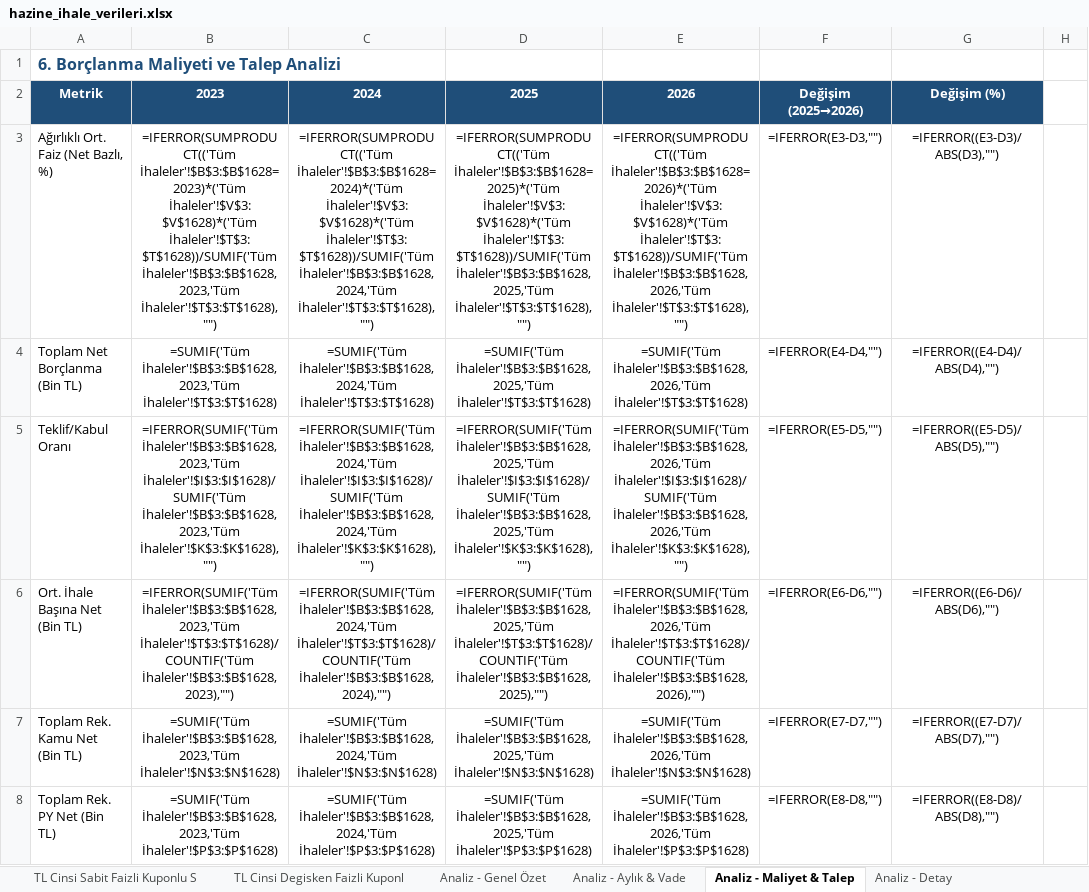
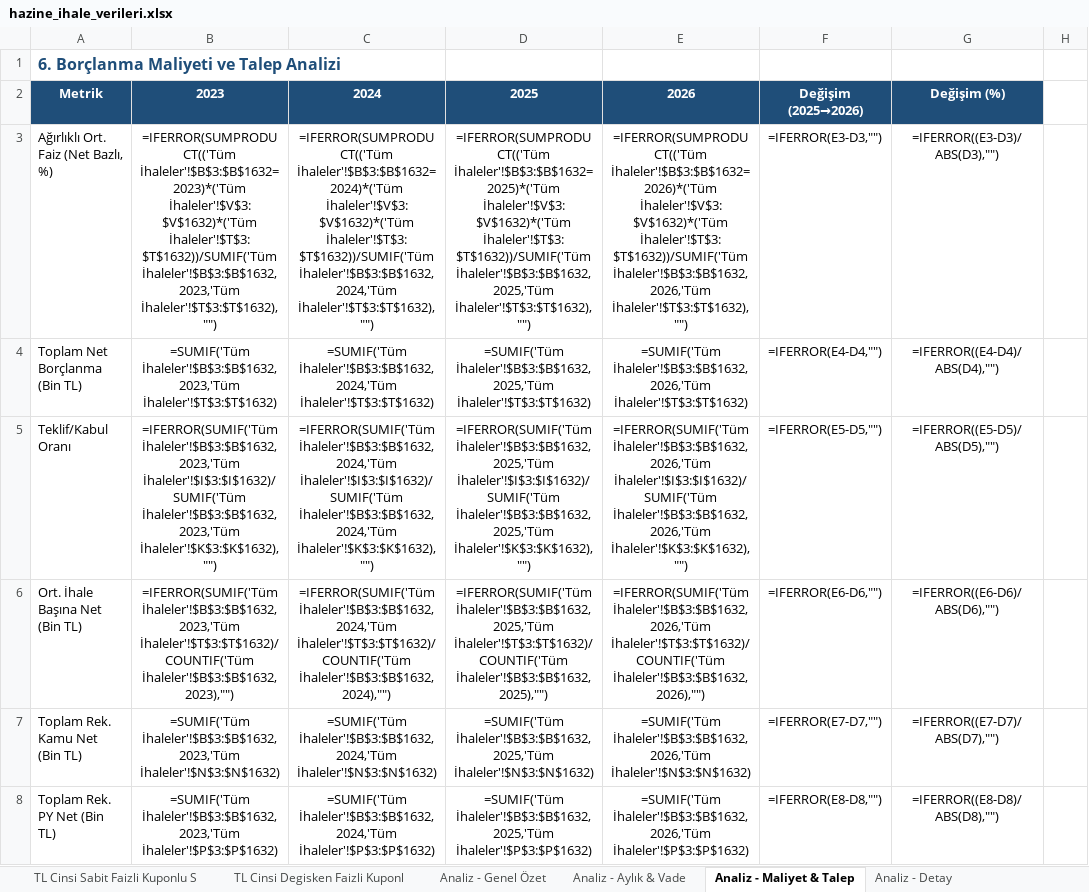
Before and after one commit to sabacanli/ekonomik-veriler-dashboard, an Excel workbook: hazine ihale /hazine_ihale_verileri.xlsx, sheet Analiz - Maliyet & Talep, drawn as a sheet; only a part is shown; values as stored, in another font and other column widths than the file's, no borders; formulas without a stored value are shown as written; the diff covers the shown part only; the diff names each change by its address in the sheet, - before the commit and + after, or states it on an @@ line.

```diff
--- a/hazine ihale /hazine_ihale_verileri.xlsx (sheet Analiz - Maliyet & Talep)
+++ b/hazine ihale /hazine_ihale_verileri.xlsx (sheet Analiz - Maliyet & Talep)
-B3: =IFERROR(SUMPRODUCT(('Tüm İhaleler'!$B$3:$B$1628=2023)*('Tüm İhaleler'!$V$3:$V$1628)*('Tüm İhaleler'!$T$3:$T$1628))/SUMIF('Tüm İhaleler'!$B$3:$B$1628,2023,'Tüm İhaleler'!$T$3:$T$1628),"")
+B3: =IFERROR(SUMPRODUCT(('Tüm İhaleler'!$B$3:$B$1632=2023)*('Tüm İhaleler'!$V$3:$V$1632)*('Tüm İhaleler'!$T$3:$T$1632))/SUMIF('Tüm İhaleler'!$B$3:$B$1632,2023,'Tüm İhaleler'!$T$3:$T$1632),"")
-C3: =IFERROR(SUMPRODUCT(('Tüm İhaleler'!$B$3:$B$1628=2024)*('Tüm İhaleler'!$V$3:$V$1628)*('Tüm İhaleler'!$T$3:$T$1628))/SUMIF('Tüm İhaleler'!$B$3:$B$1628,2024,'Tüm İhaleler'!$T$3:$T$1628),"")
+C3: =IFERROR(SUMPRODUCT(('Tüm İhaleler'!$B$3:$B$1632=2024)*('Tüm İhaleler'!$V$3:$V$1632)*('Tüm İhaleler'!$T$3:$T$1632))/SUMIF('Tüm İhaleler'!$B$3:$B$1632,2024,'Tüm İhaleler'!$T$3:$T$1632),"")
-D3: =IFERROR(SUMPRODUCT(('Tüm İhaleler'!$B$3:$B$1628=2025)*('Tüm İhaleler'!$V$3:$V$1628)*('Tüm İhaleler'!$T$3:$T$1628))/SUMIF('Tüm İhaleler'!$B$3:$B$1628,2025,'Tüm İhaleler'!$T$3:$T$1628),"")
+D3: =IFERROR(SUMPRODUCT(('Tüm İhaleler'!$B$3:$B$1632=2025)*('Tüm İhaleler'!$V$3:$V$1632)*('Tüm İhaleler'!$T$3:$T$1632))/SUMIF('Tüm İhaleler'!$B$3:$B$1632,2025,'Tüm İhaleler'!$T$3:$T$1632),"")
-E3: =IFERROR(SUMPRODUCT(('Tüm İhaleler'!$B$3:$B$1628=2026)*('Tüm İhaleler'!$V$3:$V$1628)*('Tüm İhaleler'!$T$3:$T$1628))/SUMIF('Tüm İhaleler'!$B$3:$B$1628,2026,'Tüm İhaleler'!$T$3:$T$1628),"")
+E3: =IFERROR(SUMPRODUCT(('Tüm İhaleler'!$B$3:$B$1632=2026)*('Tüm İhaleler'!$V$3:$V$1632)*('Tüm İhaleler'!$T$3:$T$1632))/SUMIF('Tüm İhaleler'!$B$3:$B$1632,2026,'Tüm İhaleler'!$T$3:$T$1632),"")
-B4: =SUMIF('Tüm İhaleler'!$B$3:$B$1628,2023,'Tüm İhaleler'!$T$3:$T$1628)
+B4: =SUMIF('Tüm İhaleler'!$B$3:$B$1632,2023,'Tüm İhaleler'!$T$3:$T$1632)
-C4: =SUMIF('Tüm İhaleler'!$B$3:$B$1628,2024,'Tüm İhaleler'!$T$3:$T$1628)
+C4: =SUMIF('Tüm İhaleler'!$B$3:$B$1632,2024,'Tüm İhaleler'!$T$3:$T$1632)
-D4: =SUMIF('Tüm İhaleler'!$B$3:$B$1628,2025,'Tüm İhaleler'!$T$3:$T$1628)
+D4: =SUMIF('Tüm İhaleler'!$B$3:$B$1632,2025,'Tüm İhaleler'!$T$3:$T$1632)
-E4: =SUMIF('Tüm İhaleler'!$B$3:$B$1628,2026,'Tüm İhaleler'!$T$3:$T$1628)
+E4: =SUMIF('Tüm İhaleler'!$B$3:$B$1632,2026,'Tüm İhaleler'!$T$3:$T$1632)
-B5: =IFERROR(SUMIF('Tüm İhaleler'!$B$3:$B$1628,2023,'Tüm İhaleler'!$I$3:$I$1628)/SUMIF('Tüm İhaleler'!$B$3:$B$1628,2023,'Tüm İhaleler'!$K$3:$K$1628),"")
+B5: =IFERROR(SUMIF('Tüm İhaleler'!$B$3:$B$1632,2023,'Tüm İhaleler'!$I$3:$I$1632)/SUMIF('Tüm İhaleler'!$B$3:$B$1632,2023,'Tüm İhaleler'!$K$3:$K$1632),"")
-C5: =IFERROR(SUMIF('Tüm İhaleler'!$B$3:$B$1628,2024,'Tüm İhaleler'!$I$3:$I$1628)/SUMIF('Tüm İhaleler'!$B$3:$B$1628,2024,'Tüm İhaleler'!$K$3:$K$1628),"")
+C5: =IFERROR(SUMIF('Tüm İhaleler'!$B$3:$B$1632,2024,'Tüm İhaleler'!$I$3:$I$1632)/SUMIF('Tüm İhaleler'!$B$3:$B$1632,2024,'Tüm İhaleler'!$K$3:$K$1632),"")
-D5: =IFERROR(SUMIF('Tüm İhaleler'!$B$3:$B$1628,2025,'Tüm İhaleler'!$I$3:$I$1628)/SUMIF('Tüm İhaleler'!$B$3:$B$1628,2025,'Tüm İhaleler'!$K$3:$K$1628),"")
+D5: =IFERROR(SUMIF('Tüm İhaleler'!$B$3:$B$1632,2025,'Tüm İhaleler'!$I$3:$I$1632)/SUMIF('Tüm İhaleler'!$B$3:$B$1632,2025,'Tüm İhaleler'!$K$3:$K$1632),"")
-E5: =IFERROR(SUMIF('Tüm İhaleler'!$B$3:$B$1628,2026,'Tüm İhaleler'!$I$3:$I$1628)/SUMIF('Tüm İhaleler'!$B$3:$B$1628,2026,'Tüm İhaleler'!$K$3:$K$1628),"")
+E5: =IFERROR(SUMIF('Tüm İhaleler'!$B$3:$B$1632,2026,'Tüm İhaleler'!$I$3:$I$1632)/SUMIF('Tüm İhaleler'!$B$3:$B$1632,2026,'Tüm İhaleler'!$K$3:$K$1632),"")
-B6: =IFERROR(SUMIF('Tüm İhaleler'!$B$3:$B$1628,2023,'Tüm İhaleler'!$T$3:$T$1628)/COUNTIF('Tüm İhaleler'!$B$3:$B$1628,2023),"")
+B6: =IFERROR(SUMIF('Tüm İhaleler'!$B$3:$B$1632,2023,'Tüm İhaleler'!$T$3:$T$1632)/COUNTIF('Tüm İhaleler'!$B$3:$B$1632,2023),"")
-C6: =IFERROR(SUMIF('Tüm İhaleler'!$B$3:$B$1628,2024,'Tüm İhaleler'!$T$3:$T$1628)/COUNTIF('Tüm İhaleler'!$B$3:$B$1628,2024),"")
+C6: =IFERROR(SUMIF('Tüm İhaleler'!$B$3:$B$1632,2024,'Tüm İhaleler'!$T$3:$T$1632)/COUNTIF('Tüm İhaleler'!$B$3:$B$1632,2024),"")
-D6: =IFERROR(SUMIF('Tüm İhaleler'!$B$3:$B$1628,2025,'Tüm İhaleler'!$T$3:$T$1628)/COUNTIF('Tüm İhaleler'!$B$3:$B$1628,2025),"")
+D6: =IFERROR(SUMIF('Tüm İhaleler'!$B$3:$B$1632,2025,'Tüm İhaleler'!$T$3:$T$1632)/COUNTIF('Tüm İhaleler'!$B$3:$B$1632,2025),"")
-E6: =IFERROR(SUMIF('Tüm İhaleler'!$B$3:$B$1628,2026,'Tüm İhaleler'!$T$3:$T$1628)/COUNTIF('Tüm İhaleler'!$B$3:$B$1628,2026),"")
+E6: =IFERROR(SUMIF('Tüm İhaleler'!$B$3:$B$1632,2026,'Tüm İhaleler'!$T$3:$T$1632)/COUNTIF('Tüm İhaleler'!$B$3:$B$1632,2026),"")
-B7: =SUMIF('Tüm İhaleler'!$B$3:$B$1628,2023,'Tüm İhaleler'!$N$3:$N$1628)
+B7: =SUMIF('Tüm İhaleler'!$B$3:$B$1632,2023,'Tüm İhaleler'!$N$3:$N$1632)
-C7: =SUMIF('Tüm İhaleler'!$B$3:$B$1628,2024,'Tüm İhaleler'!$N$3:$N$1628)
+C7: =SUMIF('Tüm İhaleler'!$B$3:$B$1632,2024,'Tüm İhaleler'!$N$3:$N$1632)
-D7: =SUMIF('Tüm İhaleler'!$B$3:$B$1628,2025,'Tüm İhaleler'!$N$3:$N$1628)
+D7: =SUMIF('Tüm İhaleler'!$B$3:$B$1632,2025,'Tüm İhaleler'!$N$3:$N$1632)
-E7: =SUMIF('Tüm İhaleler'!$B$3:$B$1628,2026,'Tüm İhaleler'!$N$3:$N$1628)
+E7: =SUMIF('Tüm İhaleler'!$B$3:$B$1632,2026,'Tüm İhaleler'!$N$3:$N$1632)
-B8: =SUMIF('Tüm İhaleler'!$B$3:$B$1628,2023,'Tüm İhaleler'!$P$3:$P$1628)
+B8: =SUMIF('Tüm İhaleler'!$B$3:$B$1632,2023,'Tüm İhaleler'!$P$3:$P$1632)
-C8: =SUMIF('Tüm İhaleler'!$B$3:$B$1628,2024,'Tüm İhaleler'!$P$3:$P$1628)
+C8: =SUMIF('Tüm İhaleler'!$B$3:$B$1632,2024,'Tüm İhaleler'!$P$3:$P$1632)
-D8: =SUMIF('Tüm İhaleler'!$B$3:$B$1628,2025,'Tüm İhaleler'!$P$3:$P$1628)
+D8: =SUMIF('Tüm İhaleler'!$B$3:$B$1632,2025,'Tüm İhaleler'!$P$3:$P$1632)
-E8: =SUMIF('Tüm İhaleler'!$B$3:$B$1628,2026,'Tüm İhaleler'!$P$3:$P$1628)
+E8: =SUMIF('Tüm İhaleler'!$B$3:$B$1632,2026,'Tüm İhaleler'!$P$3:$P$1632)
```
Also changed, not shown: 24 edited cells elsewhere in this sheet, sheet Analiz - Detay, sheet Analiz - Aylık & Vade, sheet Analiz - Genel Özet, sheet Tüm İhaleler, sheet TL Cinsi Sabit Faizli Kuponlu S, sheet Özet, 4 more sheets, cari acik/odemeler_dengesi_raw.xlsx, hazine nakit/nakit.xlsx, 40 other files.
